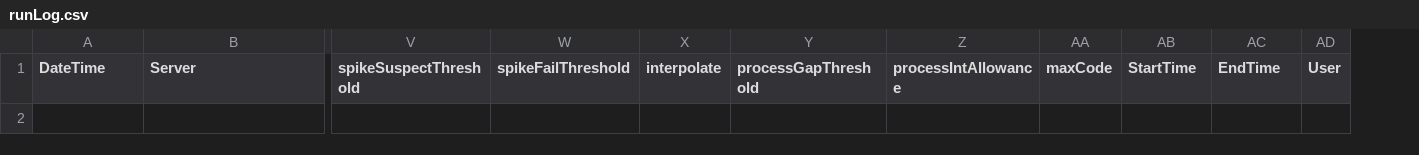
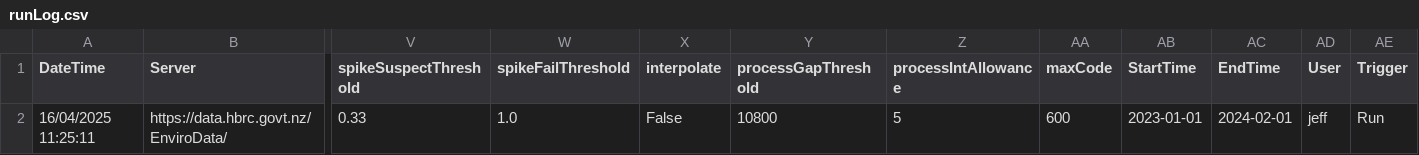
Before and after one commit to hawkes-bay-rc/NEMS_Autocoder_Continuous, a CSV file: Logs/runLog.csv, drawn as a sheet; only a part is shown, gaps mark what is left out; rows hold the shown columns only; the diff names each change by its address in the sheet, - before the commit and + after, or states it on an @@ line.

```diff
--- a/Logs/runLog.csv
+++ b/Logs/runLog.csv
+column AE (Trigger), empty
+row 2: 16/04/2025 11:25:11 | https://data.hbrc.govt.nz/EnviroData/ | 0.33 | 1.0 | False | 10800 | 5 | 600 | 2023-01-01 | 2024-02-01 | jeff | Run
```
Also changed, not shown: NEMS_Continuous_Parameters.csv, optionsList.csv, 2 other files.
